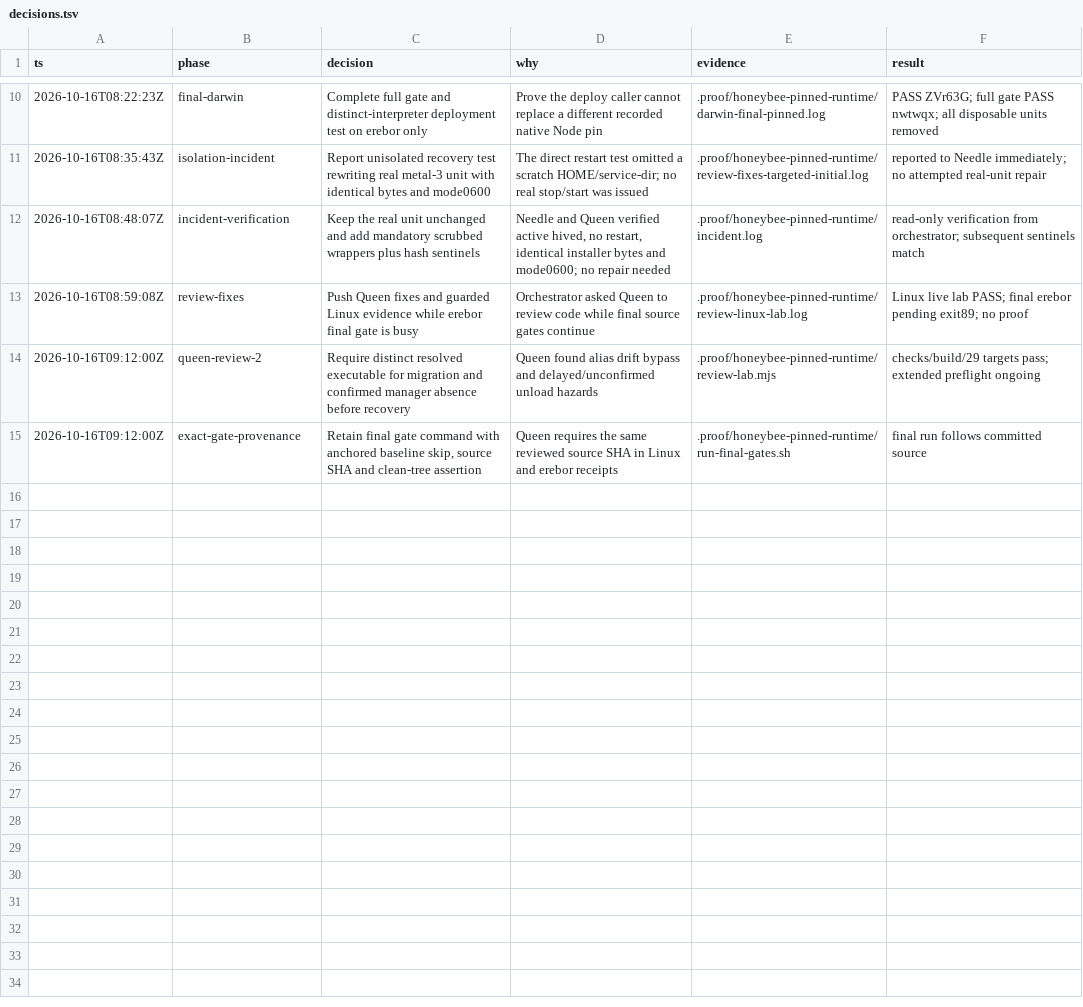
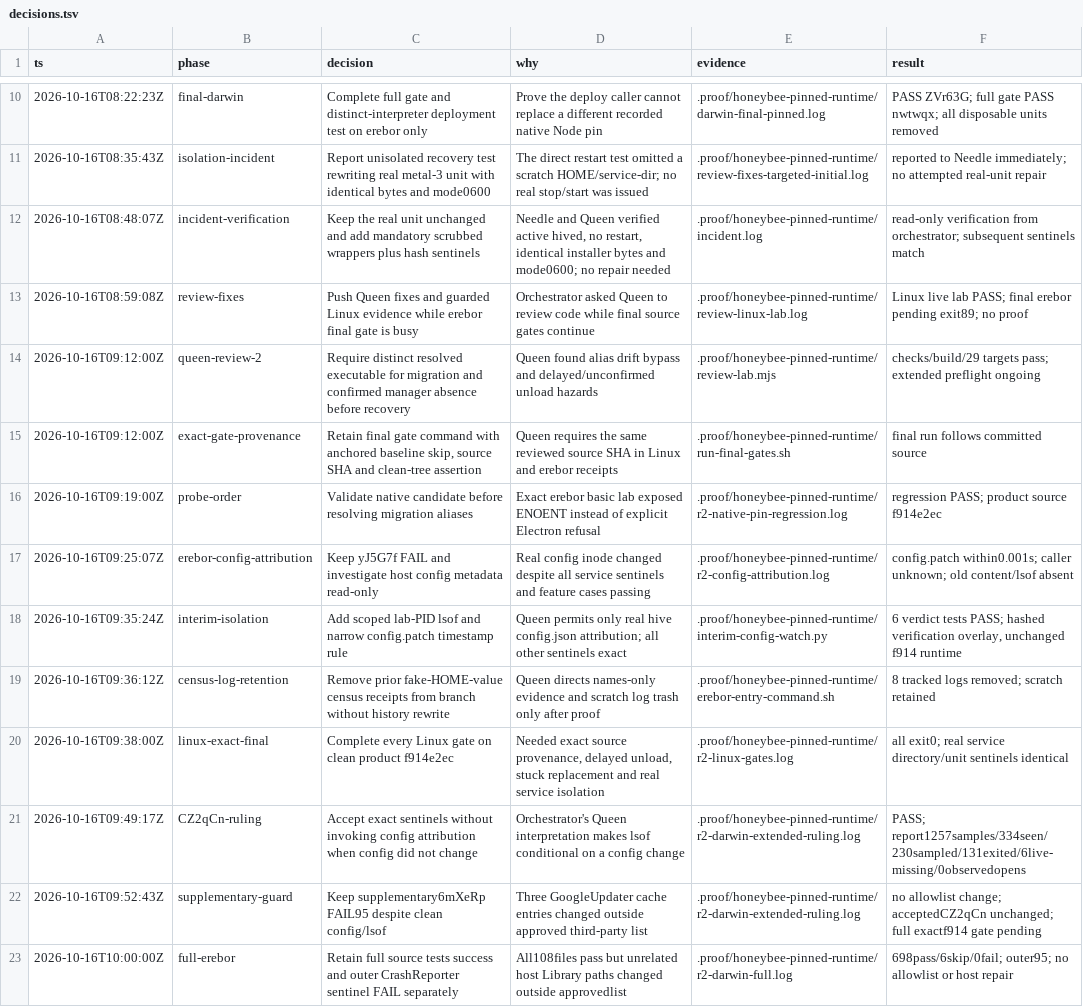
Before and after one commit to honeybeehq/honeybee, a TSV file: .proof/honeybee-pinned-runtime/decisions.tsv, drawn as a sheet; only a part is shown, gaps mark what is left out; the diff names each change by its address in the sheet, - before the commit and + after, or states it on an @@ line.

Commit message:
Record exact runtime gates, isolation attribution, and names-only review evidence

```diff
--- a/.proof/honeybee-pinned-runtime/decisions.tsv
+++ b/.proof/honeybee-pinned-runtime/decisions.tsv
+row 16: 2026-10-16T09:19:00Z | probe-order | Validate native candidate before resolving migration aliases | Exact erebor basic lab exposed ENOENT instead of explicit Electron refusal | .proof/honeybee-pinned-runtime/r2-native-pin-regression.log | regression PASS; product source f914e2ec
+row 17: 2026-10-16T09:25:07Z | erebor-config-attribution | Keep yJ5G7f FAIL and investigate host config metadata read-only | Real config inode changed despite all service sentinels and feature cases passing | .proof/honeybee-pinned-runtime/r2-config-attribution.log | config.patch within0.001s; caller unknown; old content/lsof absent
+row 18: 2026-10-16T09:35:24Z | interim-isolation | Add scoped lab-PID lsof and narrow config.patch timestamp rule | Queen permits only real hive config.json attribution; all other sentinels exact | .proof/honeybee-pinned-runtime/interim-config-watch.py | 6 verdict tests PASS; hashed verification overlay, unchanged f914 runtime
+row 19: 2026-10-16T09:36:12Z | census-log-retention | Remove prior fake-HOME-value census receipts from branch without history rewrite | Queen directs names-only evidence and scratch log trash only after proof | .proof/honeybee-pinned-runtime/erebor-entry-command.sh | 8 tracked logs removed; scratch retained
+row 20: 2026-10-16T09:38:00Z | linux-exact-final | Complete every Linux gate on clean product f914e2ec | Needed exact source provenance, delayed unload, stuck replacement and real service isolation | .proof/honeybee-pinned-runtime/r2-linux-gates.log | all exit0; real service directory/unit sentinels identical
+row 21: 2026-10-16T09:49:17Z | CZ2qCn-ruling | Accept exact sentinels without invoking config attribution when config did not change | Orchestrator's Queen interpretation makes lsof conditional on a config change | .proof/honeybee-pinned-runtime/r2-darwin-extended-ruling.log | PASS; report1257samples/334seen/230sampled/131exited/6live-missing/0observedopens
+row 22: 2026-10-16T09:52:43Z | supplementary-guard | Keep supplementary6mXeRp FAIL95 despite clean config/lsof | Three GoogleUpdater cache entries changed outside approved third-party list | .proof/honeybee-pinned-runtime/r2-darwin-extended-ruling.log | no allowlist change; acceptedCZ2qCn unchanged; full exactf914 gate pending
+row 23: 2026-10-16T10:00:00Z | full-erebor | Retain full source tests success and outer CrashReporter sentinel FAIL separately | All108files pass but unrelated host Library paths changed outside approvedlist | .proof/honeybee-pinned-runtime/r2-darwin-full.log | 698pass/6skip/0fail; outer95; no allowlist or host repair
```
Also changed, not shown: 39 other files.
